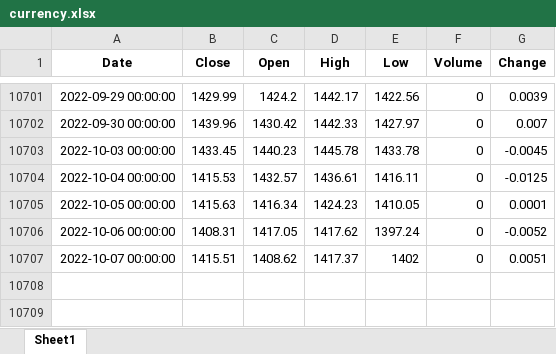
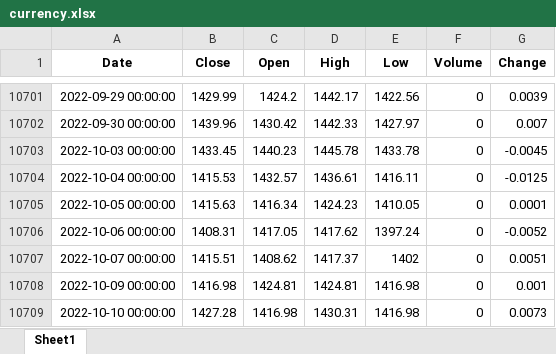
Before and after one commit to yjchoi-95/portfolio, an Excel workbook: ipynb/datasets/currency.xlsx, sheet Sheet1, drawn as a sheet; only a part is shown, gaps mark what is left out; values as stored, in another font and other column widths than the file's, no borders; the diff names each change by its address in the sheet, - before the commit and + after, or states it on an @@ line.

```diff
--- a/ipynb/datasets/currency.xlsx (sheet Sheet1)
+++ b/ipynb/datasets/currency.xlsx (sheet Sheet1)
+row 10708: 2022-10-09 00:00:00 | 1416.98 | 1424.81 | 1424.81 | 1416.98 | 0 | 0.001
+row 10709: 2022-10-10 00:00:00 | 1427.28 | 1416.98 | 1430.31 | 1416.98 | 0 | 0.0073
```
Also changed, not shown: ipynb/datasets/stock_df.xlsx, 41 other files.
